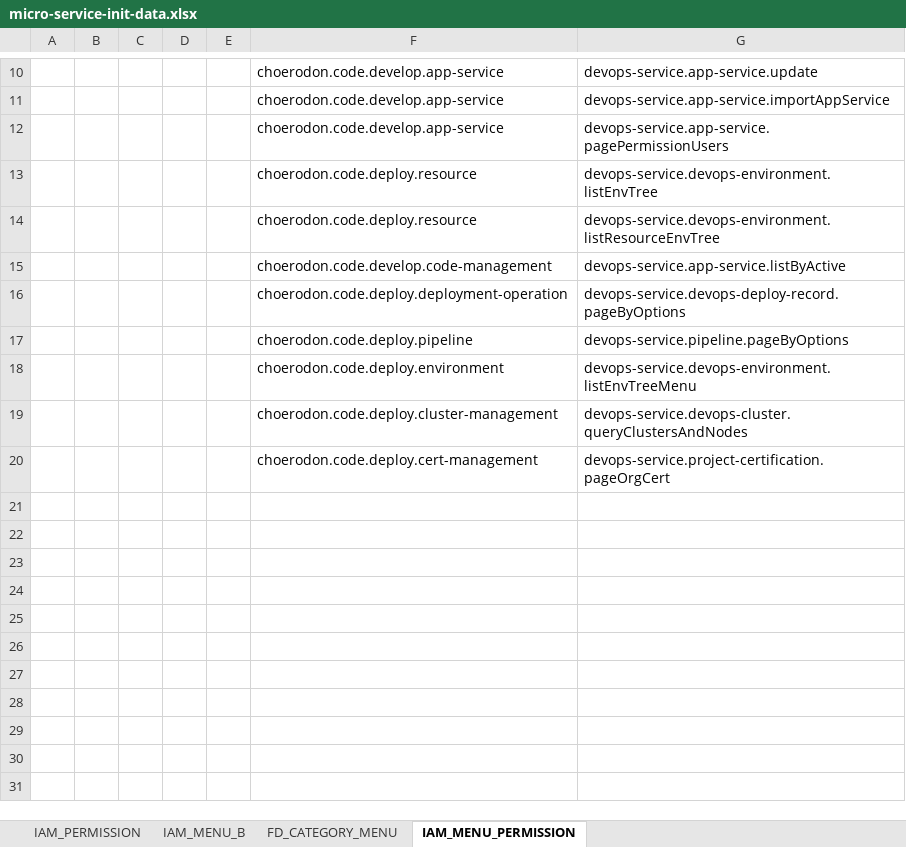
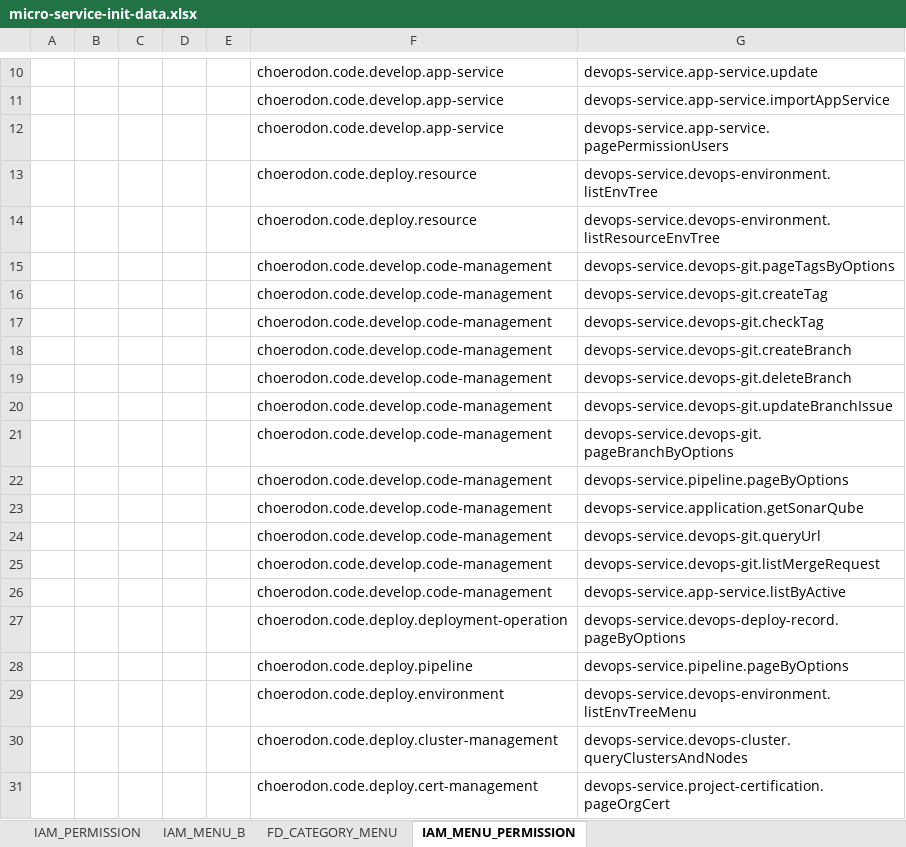
Before and after one commit to open-hand/devops-service, an Excel workbook: src/main/resources/script/meta/micro-service-init-data.xlsx, sheet IAM_MENU_PERMISSION, drawn as a sheet; only a part is shown, gaps mark what is left out; values as stored, in another font and other column widths than the file's, no borders; the diff names each change by its address in the sheet, - before the commit and + after, or states it on an @@ line.

Commit message:
[FIX]修复代码管理菜单权限初始化数据

```diff
--- a/src/main/resources/script/meta/micro-service-init-data.xlsx (sheet IAM_MENU_PERMISSION)
+++ b/src/main/resources/script/meta/micro-service-init-data.xlsx (sheet IAM_MENU_PERMISSION)
+row 15:  |  |  |  |  | choerodon.code.develop.code-management | devops-service.devops-git.pageTagsByOptions
+row 16:  |  |  |  |  | choerodon.code.develop.code-management | devops-service.devops-git.createTag
+row 17:  |  |  |  |  | choerodon.code.develop.code-management | devops-service.devops-git.checkTag
+row 18:  |  |  |  |  | choerodon.code.develop.code-management | devops-service.devops-git.createBranch
+row 19:  |  |  |  |  | choerodon.code.develop.code-management | devops-service.devops-git.deleteBranch
+row 20:  |  |  |  |  | choerodon.code.develop.code-management | devops-service.devops-git.updateBranchIssue
+row 21:  |  |  |  |  | choerodon.code.develop.code-management | devops-service.devops-git.pageBranchByOptions
+row 22:  |  |  |  |  | choerodon.code.develop.code-management | devops-service.pipeline.pageByOptions
+row 23:  |  |  |  |  | choerodon.code.develop.code-management | devops-service.application.getSonarQube
+row 24:  |  |  |  |  | choerodon.code.develop.code-management | devops-service.devops-git.queryUrl
+row 25:  |  |  |  |  | choerodon.code.develop.code-management | devops-service.devops-git.listMergeRequest
```
